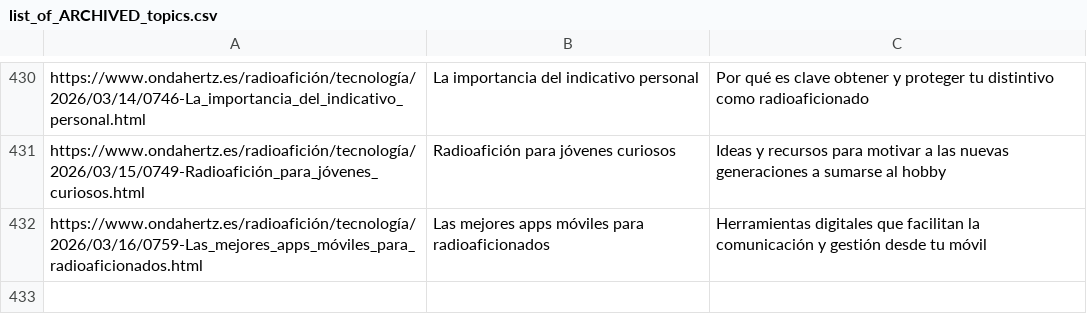
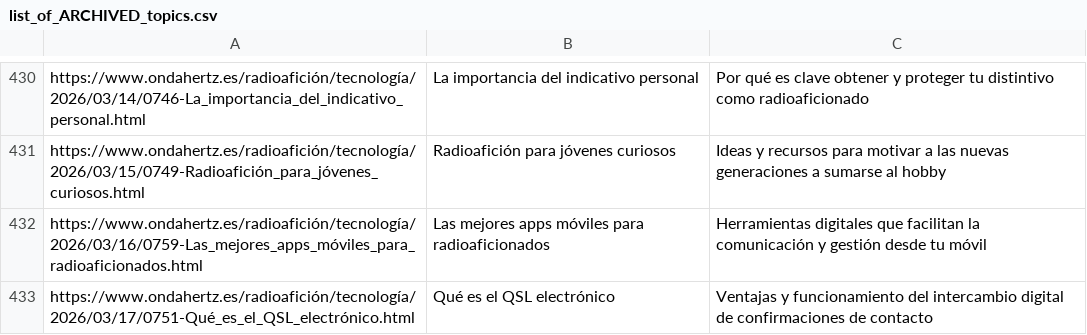
Before and after one commit to agigante80/OndaHertz_es, a CSV file: AI_content/list_of_ARCHIVED_topics.csv, drawn as a sheet; only a part is shown, gaps mark what is left out; the diff names each change by its address in the sheet, - before the commit and + after, or states it on an @@ line.

```diff
--- a/AI_content/list_of_ARCHIVED_topics.csv
+++ b/AI_content/list_of_ARCHIVED_topics.csv
+row 433: https://www.ondahertz.es/radioafición/tecnología/2026/03/17/0751-Qué_es_el_QSL_electrónico.html | Qué es el QSL electrónico | Ventajas y funcionamiento del intercambio digital de confirmaciones de contacto
```
Also changed, not shown: AI_content/list_of_NEW_topics.csv, 3 other files.
